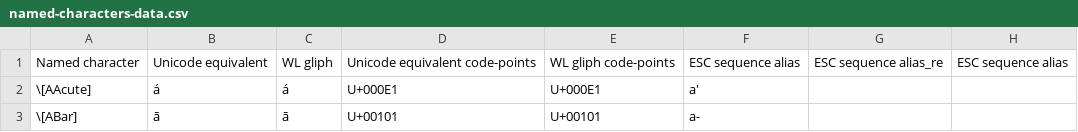
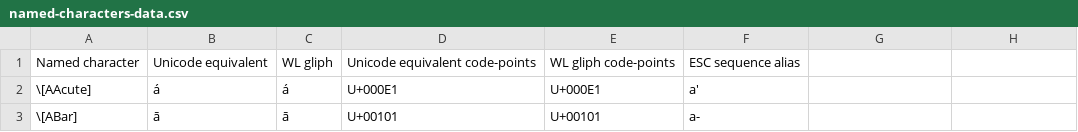
Before and after one commit to Mathics3/mathics-development-guide, a CSV file: resources/named-characters-data.csv, drawn as a sheet; only a part is shown.

Commit message:
Removed artifacts from VisiData

```diff
--- a/resources/named-characters-data.csv
+++ b/resources/named-characters-data.csv
@@ -1,2 +1,2 @@
-Named character,Unicode equivalent,WL gliph,Unicode equivalent code-points,WL gliph code-points,ESC sequence alias,ESC sequence alias_re,ESC sequence alias
+Named character,Unicode equivalent,WL gliph,Unicode equivalent code-points,WL gliph code-points,ESC sequence alias
 \[AAcute],á,á,U+000E1,U+000E1,a'
```
